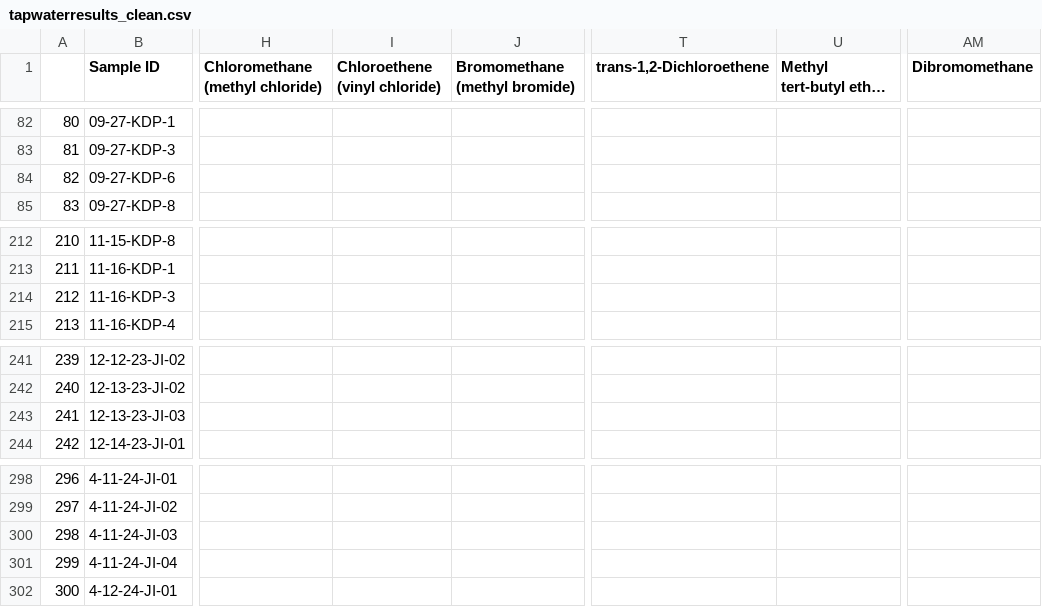
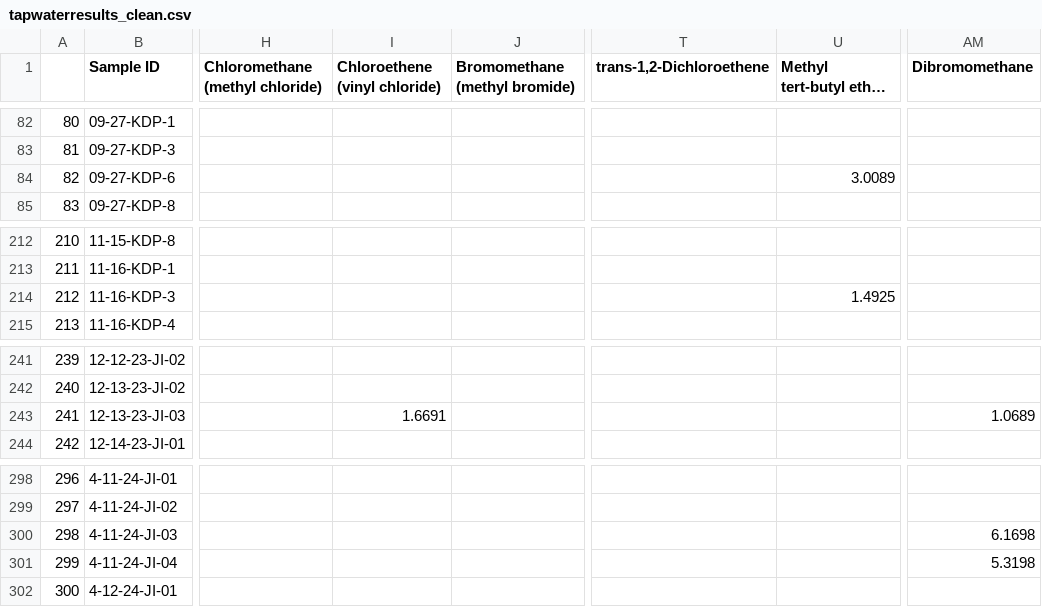
Before and after one commit to cshuler/VOC_Processing_Maui, a CSV file: Scripts/tapwaterresults_clean.csv, drawn as a sheet; only a part is shown, gaps mark what is left out; long unchanged cells end in …; the diff covers the shown part only; the diff names each change by its address in the sheet, - before the commit and + after, or states it on an @@ line.

```diff
--- a/Scripts/tapwaterresults_clean.csv
+++ b/Scripts/tapwaterresults_clean.csv
-U84 (Methyl tert-butyl ether (MTBE)): (empty)
+U84 (Methyl tert-butyl ether (MTBE)): 3.0089
-U214 (Methyl tert-butyl ether (MTBE)): (empty)
+U214 (Methyl tert-butyl ether (MTBE)): 1.4925
-I243 (Chloroethene (vinyl chloride)): (empty)
+I243 (Chloroethene (vinyl chloride)): 1.6691
-AM243 (Dibromomethane): (empty)
+AM243 (Dibromomethane): 1.0689
-AM300 (Dibromomethane): (empty)
+AM300 (Dibromomethane): 6.1698
-AM301 (Dibromomethane): (empty)
+AM301 (Dibromomethane): 5.3198
```
Also changed, not shown: 14 edited cells elsewhere in this file, Data Paper Resources/All_Samples.csv, 4 other files.
